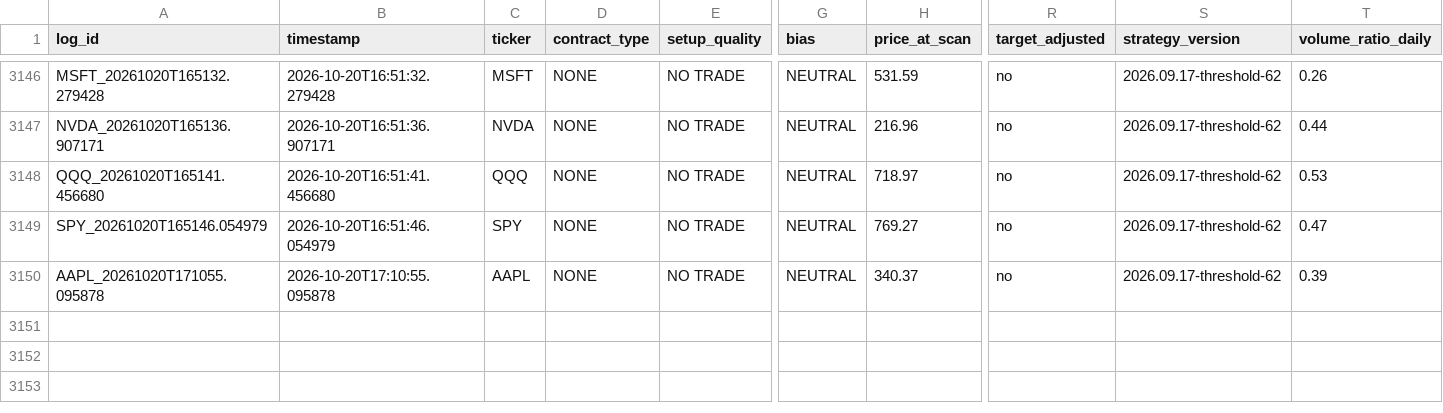
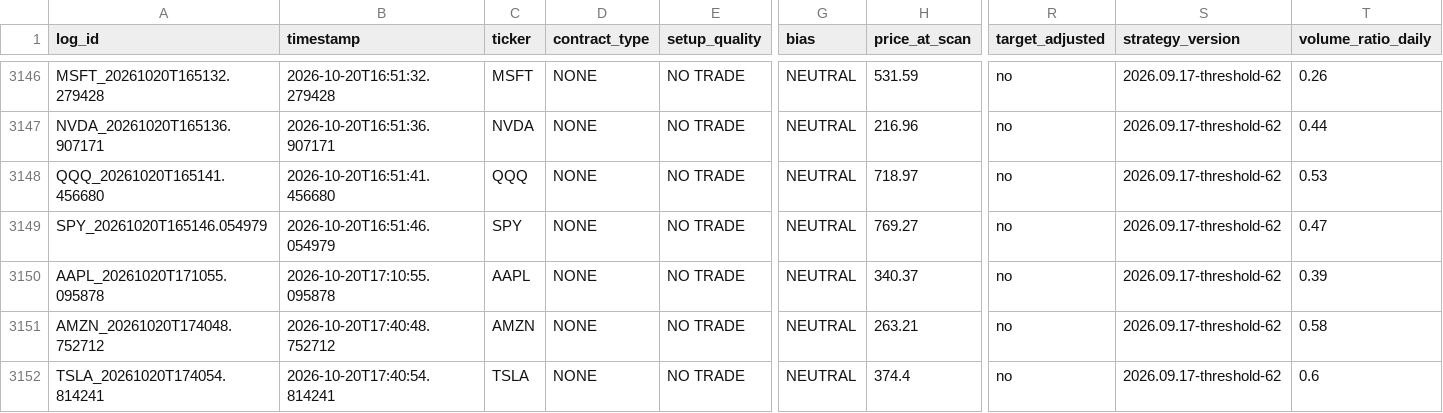
Before and after one commit to xel0irg/stock-ai-bot, a CSV file: backtest/signals_log.csv, drawn as a sheet; only a part is shown, gaps mark what is left out; rows hold the shown columns only; the diff names each change by its address in the sheet, - before the commit and + after, or states it on an @@ line.

Commit message:
chore: update backtest log + prescreener state [skip ci]

```diff
--- a/backtest/signals_log.csv
+++ b/backtest/signals_log.csv
+row 3151: AMZN_20261020T174048.752712 | 2026-10-20T17:40:48.752712 | AMZN | NONE | NO TRADE | NEUTRAL | 263.21 | no | 2026.09.17-threshold-62 | 0.58
+row 3152: TSLA_20261020T174054.814241 | 2026-10-20T17:40:54.814241 | TSLA | NONE | NO TRADE | NEUTRAL | 374.4 | no | 2026.09.17-threshold-62 | 0.6
```
Also changed, not shown: 1 other file.
